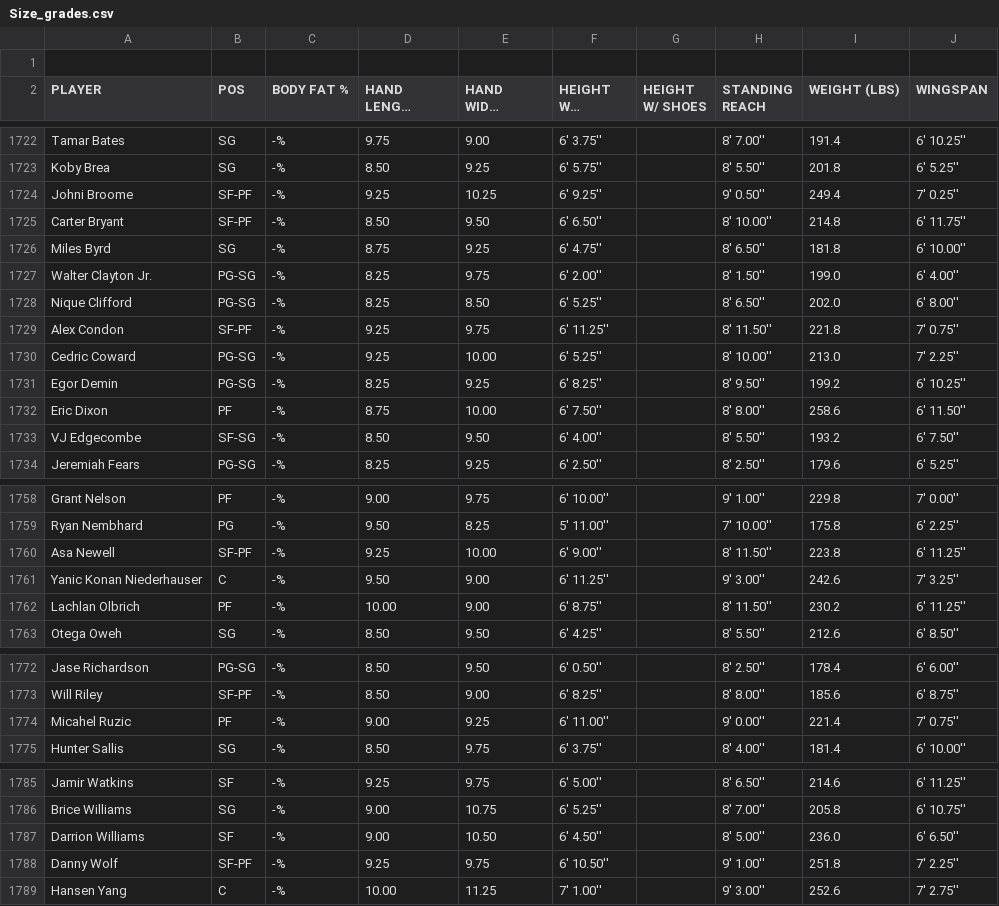
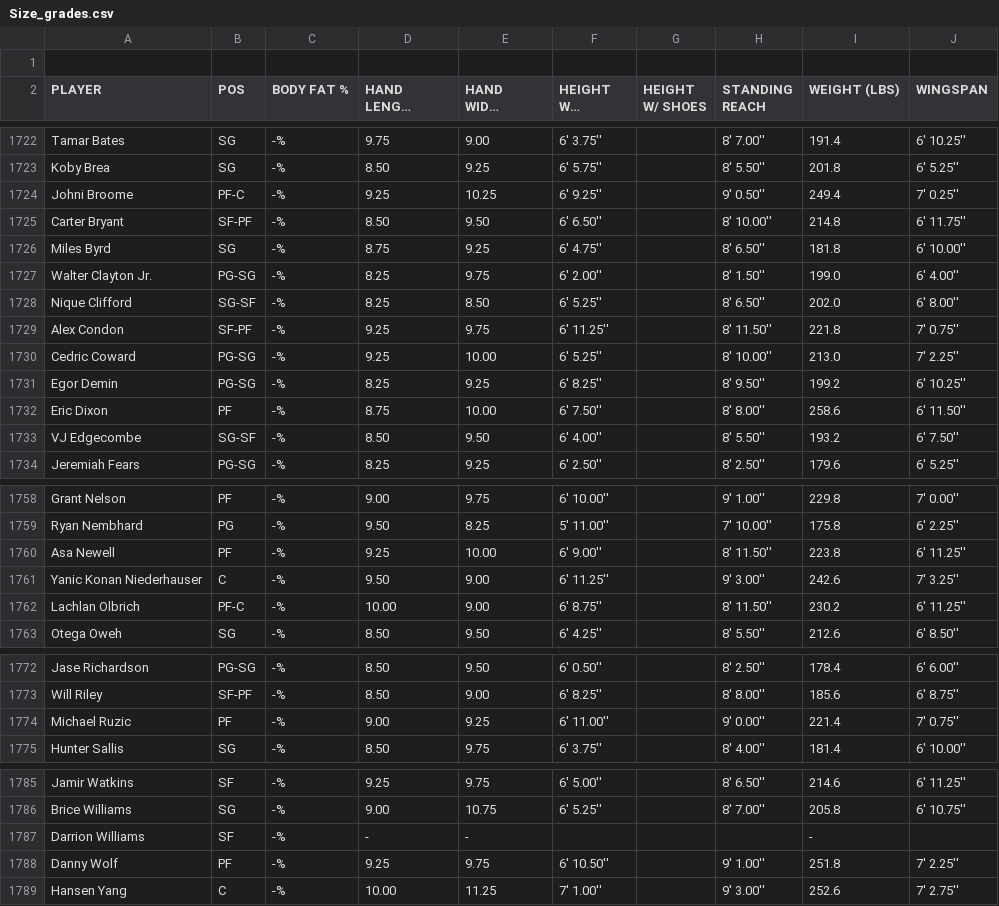
Before and after one commit to nkal22/combine_score, a CSV file: Size_grades.csv, drawn as a sheet; only a part is shown, gaps mark what is left out; long unchanged cells end in ….

```diff
--- a/Size_grades.csv
+++ b/Size_grades.csv
@@ -1723,3 +1723,3 @@ Tamar Bates,SG,-%,9.75,9.00,6' 3.75'',,8' 7.00'',191.4,6' 10.25''
 Koby Brea,SG,-%,8.50,9.25,6' 5.75'',,8' 5.50'',201.8,6' 5.25''
-Johni Broome,SF-PF,-%,9.25,10.25,6' 9.25'',,9' 0.50'',249.4,7' 0.25''
+Johni Broome,PF-C,-%,9.25,10.25,6' 9.25'',,9' 0.50'',249.4,7' 0.25''
 Carter Bryant,SF-PF,-%,8.50,9.50,6' 6.50'',,8' 10.00'',214.8,6' 11.75''
@@ -1727,3 +1727,3 @@ Miles Byrd,SG,-%,8.75,9.25,6' 4.75'',,8' 6.50'',181.8,6' 10.00''
 Walter Clayton Jr.,PG-SG,-%,8.25,9.75,6' 2.00'',,8' 1.50'',199.0,6' 4.00''
-Nique Clifford,PG-SG,-%,8.25,8.50,6' 5.25'',,8' 6.50'',202.0,6' 8.00''
+Nique Clifford,SG-SF,-%,8.25,8.50,6' 5.25'',,8' 6.50'',202.0,6' 8.00''
 Alex Condon,SF-PF,-%,9.25,9.75,6' 11.25'',,8' 11.50'',221.8,7' 0.75''
@@ -1732,3 +1732,3 @@ Egor Demin,PG-SG,-%,8.25,9.25,6' 8.25'',,8' 9.50'',199.2,6' 10.25''
 Eric Dixon,PF,-%,8.75,10.00,6' 7.50'',,8' 8.00'',258.6,6' 11.50''
-VJ Edgecombe,SF-SG,-%,8.50,9.50,6' 4.00'',,8' 5.50'',193.2,6' 7.50''
+VJ Edgecombe,SG-SF,-%,8.50,9.50,6' 4.00'',,8' 5.50'',193.2,6' 7.50''
 Jeremiah Fears,PG-SG,-%,8.25,9.25,6' 2.50'',,8' 2.50'',179.6,6' 5.25''
@@ -1759,5 +1759,5 @@ Grant Nelson,PF,-%,9.00,9.75,6' 10.00'',,9' 1.00'',229.8,7' 0.00''
 Ryan Nembhard,PG,-%,9.50,8.25,5' 11.00'',,7' 10.00'',175.8,6' 2.25''
-Asa Newell,SF-PF,-%,9.25,10.00,6' 9.00'',,8' 11.50'',223.8,6' 11.25''
+Asa Newell,PF,-%,9.25,10.00,6' 9.00'',,8' 11.50'',223.8,6' 11.25''
 Yanic Konan Niederhauser,C,-%,9.50,9.00,6' 11.25'',,9' 3.00'',242.6,7' 3.25''
-Lachlan Olbrich,PF,-%,10.00,9.00,6' 8.75'',,8' 11.50'',230.2,6' 11.25''
+Lachlan Olbrich,PF-C,-%,10.00,9.00,6' 8.75'',,8' 11.50'',230.2,6' 11.25''
 Otega Oweh,SG,-%,8.50,9.50,6' 4.25'',,8' 5.50'',212.6,6' 8.50''
@@ -1773,3 +1773,3 @@ Jase Richardson,PG-SG,-%,8.50,9.50,6' 0.50'',,8' 2.50'',178.4,6' 6.00''
 Will Riley,SF-PF,-%,8.50,9.00,6' 8.25'',,8' 8.00'',185.6,6' 8.75''
-Micahel Ruzic,PF,-%,9.00,9.25,6' 11.00'',,9' 0.00'',221.4,7' 0.75''
+Michael Ruzic,PF,-%,9.00,9.25,6' 11.00'',,9' 0.00'',221.4,7' 0.75''
 Hunter Sallis,SG,-%,8.50,9.75,6' 3.75'',,8' 4.00'',181.4,6' 10.00''
@@ -1786,4 +1786,4 @@ Jamir Watkins,SF,-%,9.25,9.75,6' 5.00'',,8' 6.50'',214.6,6' 11.25''
 Brice Williams,SG,-%,9.00,10.75,6' 5.25'',,8' 7.00'',205.8,6' 10.75''
-Darrion Williams,SF,-%,9.00,10.50,6' 4.50'',,8' 5.00'',236.0,6' 6.50''
-Danny Wolf,SF-PF,-%,9.25,9.75,6' 10.50'',,9' 1.00'',251.8,7' 2.25''
+Darrion Williams,SF,-%,-,-,,,,-,
+Danny Wolf,PF,-%,9.25,9.75,6' 10.50'',,9' 1.00'',251.8,7' 2.25''
 Hansen Yang,C,-%,10.00,11.25,7' 1.00'',,9' 3.00'',252.6,7' 2.75''
```
Also changed, not shown: agility_scores.csv.
